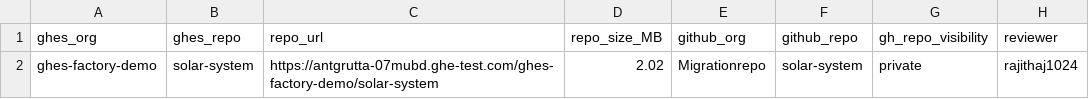
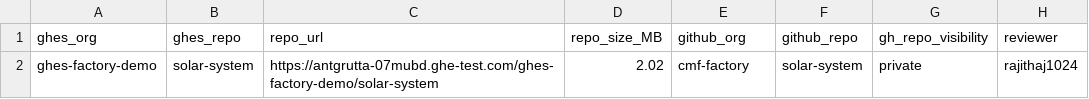
Before and after one commit to rajithaj1024/ghes-to-ghec, a CSV file: repos.csv, drawn as a sheet.

Commit message:
Update repos.csv

```diff
--- a/repos.csv
+++ b/repos.csv
@@ -1,2 +1,2 @@
 ghes_org,ghes_repo,repo_url,repo_size_MB,github_org,github_repo,gh_repo_visibility,reviewer
-ghes-factory-demo,solar-system,https://antgrutta-07mubd.ghe-test.com/ghes-factory-demo/solar-system,2.02,Migrationrepo,solar-system,private,rajithaj1024
+ghes-factory-demo,solar-system,https://antgrutta-07mubd.ghe-test.com/ghes-factory-demo/solar-system,2.02,cmf-factory,solar-system,private,rajithaj1024
```
